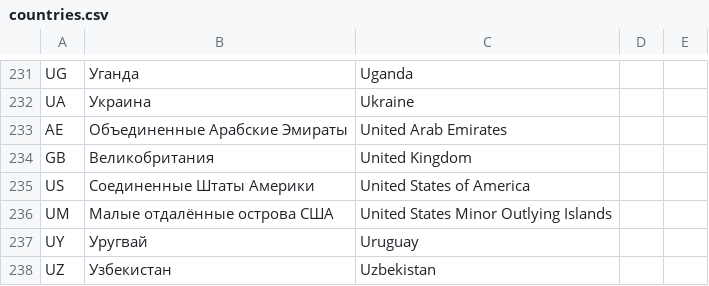
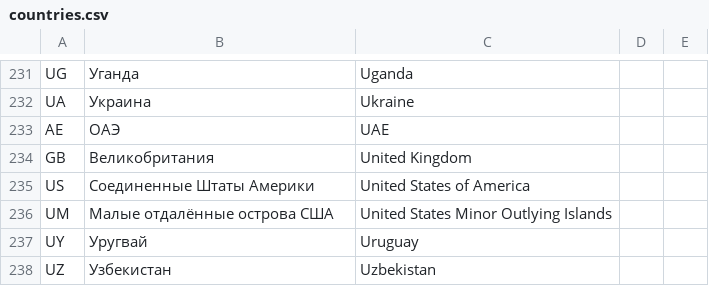
Before and after one commit to T1mofeyG0rshannikov/aviatickets-api, a CSV file: data/countries.csv, drawn as a sheet; only a part is shown, gaps mark what is left out.

```diff
--- a/data/countries.csv
+++ b/data/countries.csv
@@ -232,3 +232,3 @@ UG,Уганда,Uganda
 UA,Украина,Ukraine
-AE,Объединенные Арабские Эмираты,United Arab Emirates
+AE,ОАЭ,UAE
 GB,Великобритания,United Kingdom
```
Also changed, not shown: 11 other files.
